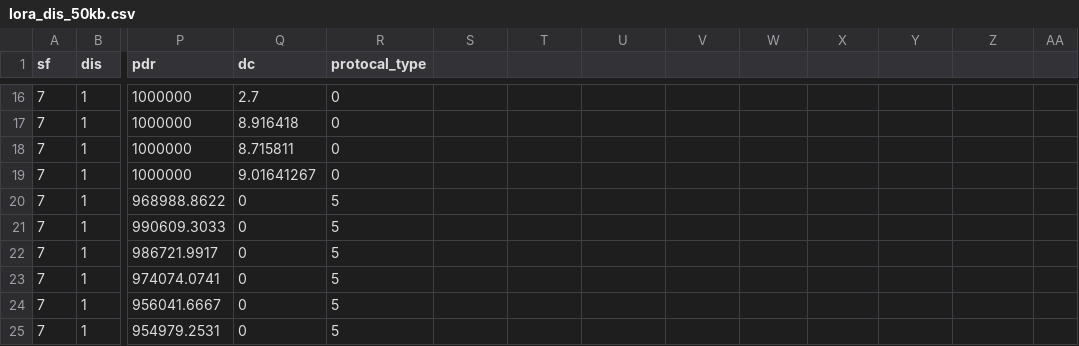
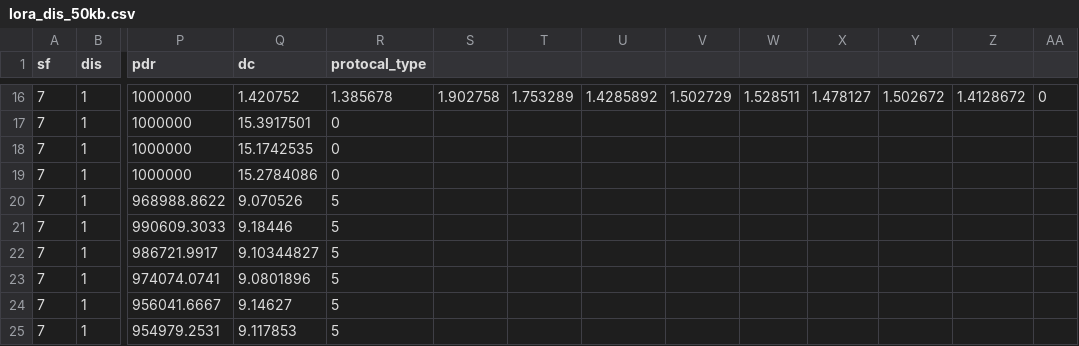
Before and after one commit to sari-wesg/ChirpBox, a CSV file: chirpbox manager/statistics_process/ewsn_data/lora_dis_50kb.csv, drawn as a sheet; only a part is shown, gaps mark what is left out; the diff covers the shown part only; the diff names each change by its address in the sheet, - before the commit and + after, or states it on an @@ line.

```diff
--- a/chirpbox manager/statistics_process/ewsn_data/lora_dis_50kb.csv
+++ b/chirpbox manager/statistics_process/ewsn_data/lora_dis_50kb.csv
-Q16 (dc): 2.7
+Q16 (dc): 1.420752
-R16 (protocal_type): 0
+R16 (protocal_type): 1.385678
-S16: (empty)
+S16: 1.902758
-T16: (empty)
+T16: 1.753289
-U16: (empty)
+U16: 1.4285892
-V16: (empty)
+V16: 1.502729
-W16: (empty)
+W16: 1.528511
-X16: (empty)
+X16: 1.478127
-Y16: (empty)
+Y16: 1.502672
-Z16: (empty)
+Z16: 1.4128672
-AA16: (empty)
+AA16: 0
-Q17 (dc): 8.916418
+Q17 (dc): 15.3917501
-Q18 (dc): 8.715811
+Q18 (dc): 15.1742535
-Q19 (dc): 9.01641267
+Q19 (dc): 15.2784086
-Q20 (dc): 0
+Q20 (dc): 9.070526
-Q21 (dc): 0
+Q21 (dc): 9.18446
-Q22 (dc): 0
+Q22 (dc): 9.10344827
-Q23 (dc): 0
+Q23 (dc): 9.0801896
-Q24 (dc): 0
+Q24 (dc): 9.14627
-Q25 (dc): 0
+Q25 (dc): 9.117853
```
Also changed, not shown: 32 edited cells elsewhere in this file.
